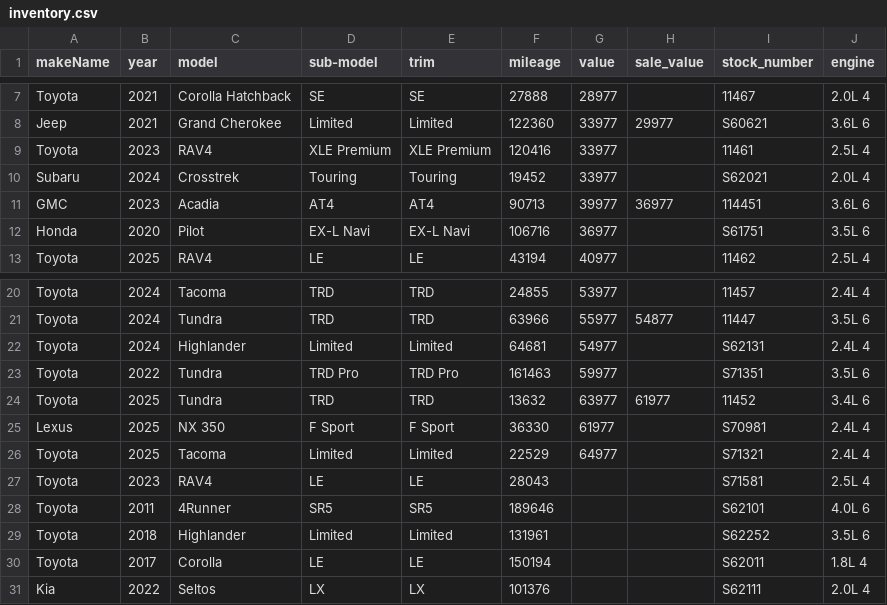
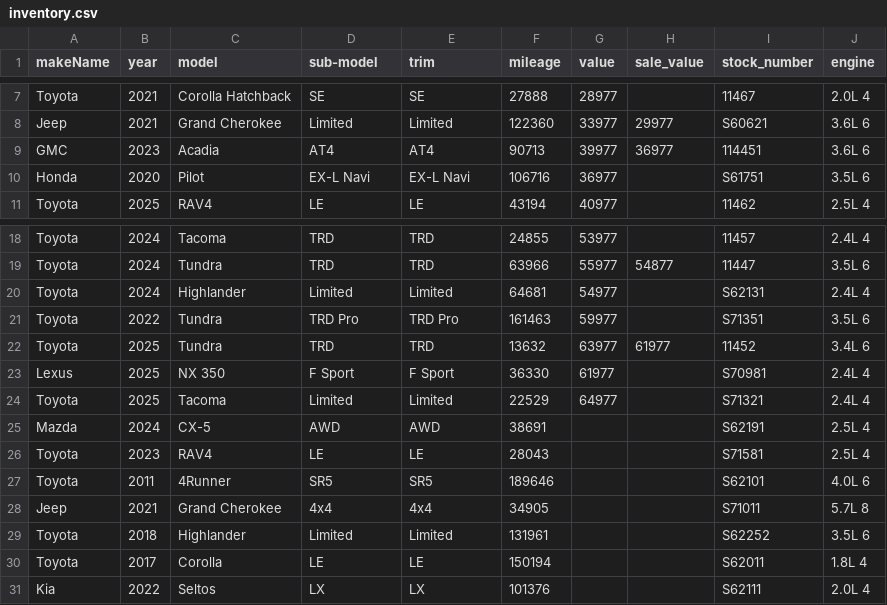
Before and after one commit to monilp28/RDTPDF, a CSV file: public/data/inventory.csv, drawn as a sheet; only a part is shown, gaps mark what is left out; removed rows and columns are numbered as before the commit, all else as after; the diff names each change by its address in the sheet, - before the commit and + after, or states it on an @@ line.

```diff
--- a/public/data/inventory.csv
+++ b/public/data/inventory.csv
-row 9: Toyota | 2023 | RAV4 | XLE Premium | XLE Premium | 120416 | 33977 |  | 11461 | 2.5L 4
-row 10: Subaru | 2024 | Crosstrek | Touring | Touring | 19452 | 33977 |  | S62021 | 2.0L 4
+row 25: Mazda | 2024 | CX-5 | AWD | AWD | 38691 |  |  | S62191 | 2.5L 4
+row 28: Jeep | 2021 | Grand Cherokee | 4x4 | 4x4 | 34905 |  |  | S71011 | 5.7L 8
```
